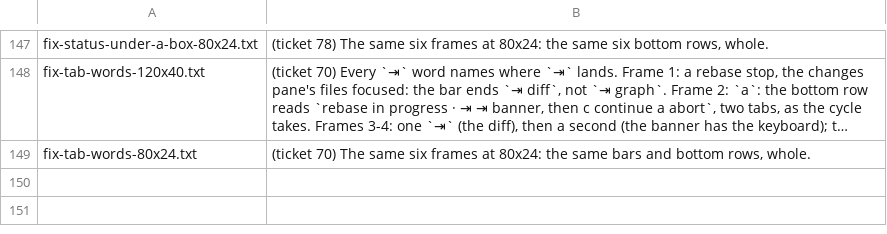
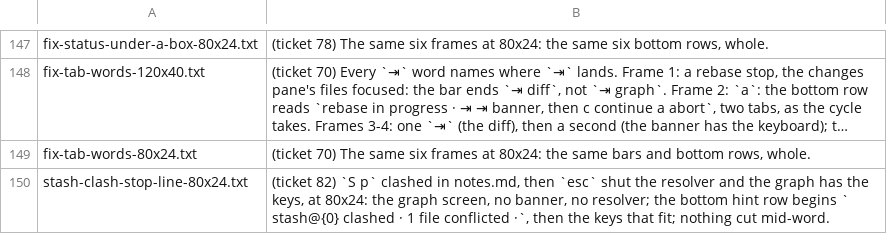
Before and after one commit to Ali-Maken/mergewright, a TSV file: docs/shots/m6/m6-contact-sheet-captions.tsv, drawn as a sheet; only a part is shown, gaps mark what is left out; long unchanged cells end in …; the diff names each change by its address in the sheet, - before the commit and + after, or states it on an @@ line.

```diff
--- a/docs/shots/m6/m6-contact-sheet-captions.tsv
+++ b/docs/shots/m6/m6-contact-sheet-captions.tsv
+row 150: stash-clash-stop-line-80x24.txt | (ticket 82) `S p` clashed in notes.md, then `esc` shut the resolver and the graph has the keys, at 80x24: the graph screen, no banner, no resolver; the bottom hint row begins ` stash@{0} clashed · 1 file conflicted ·`, then the keys that fit; nothing cut mid-word.
```
Also changed, not shown: 38 other files.
